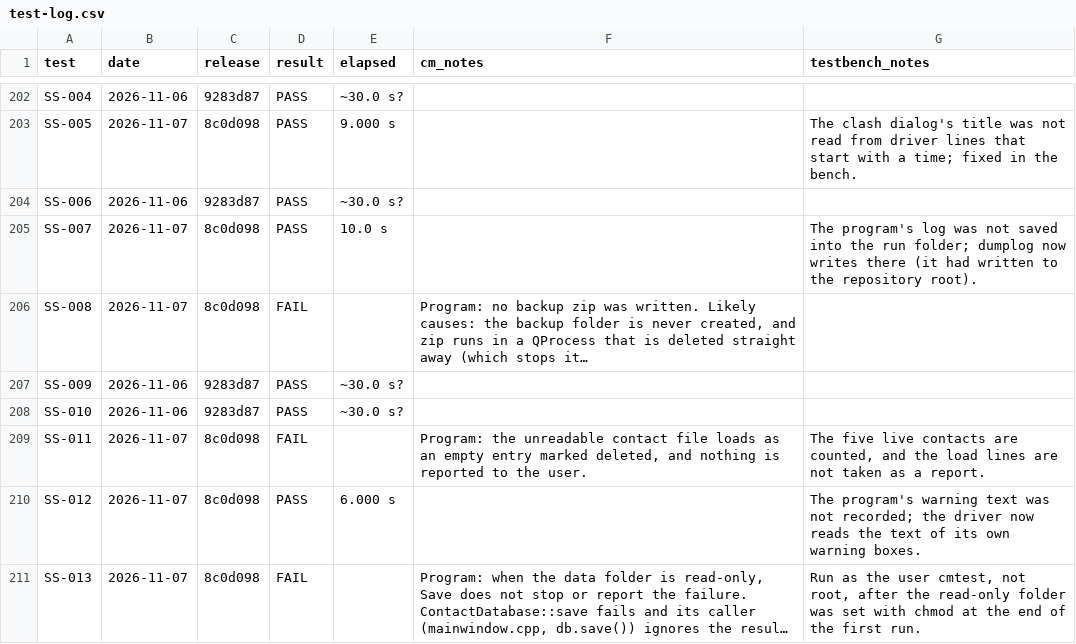
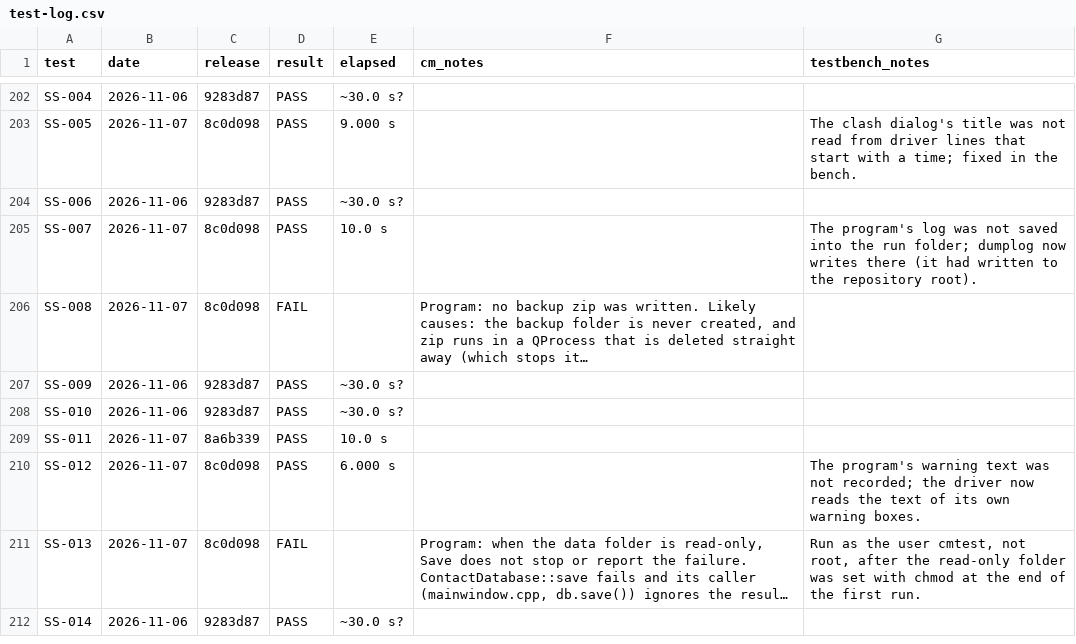
Before and after one commit to trumpton/ContactManager, a CSV file: documents/test-log.csv, drawn as a sheet; only a part is shown, gaps mark what is left out; the shorter side is filled out with more unchanged rows; long unchanged cells end in ….

```diff
--- a/documents/test-log.csv
+++ b/documents/test-log.csv
@@ -208,3 +208,3 @@ SS-009,2026-11-06,9283d87,PASS,~30.0 s?,,
 SS-010,2026-11-06,9283d87,PASS,~30.0 s?,,
-SS-011,2026-11-07,8c0d098,FAIL,,"Program: the unreadable contact file loads as an empty entry marked deleted, and nothing is reported to the user.","The five live contacts are counted, and the load lines are not taken as a report."
+SS-011,2026-11-07,8a6b339,PASS,10.0 s,,
 SS-012,2026-11-07,8c0d098,PASS,6.000 s,,The program's warning text was not recorded; the driver now reads the text of its own warning boxes.
```
Also changed, not shown: 2 other files.
